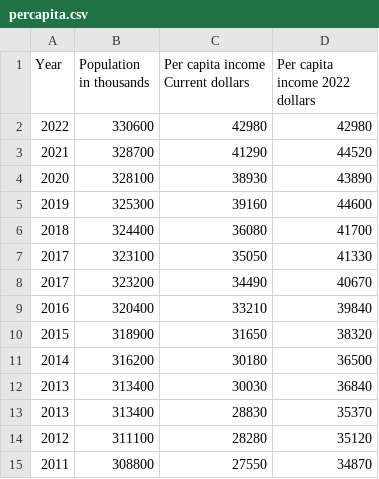
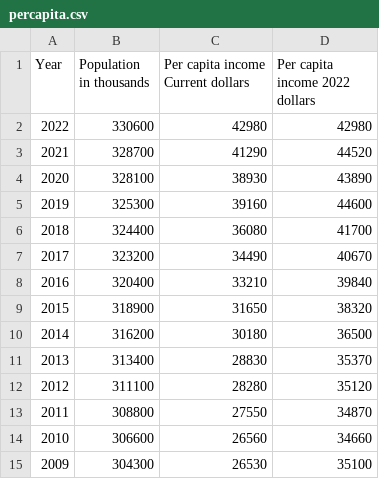
Before and after one commit to ColeGeiger/Project_3, a CSV file: percapita.csv, drawn as a sheet; only a part is shown; the shorter side is filled out with more unchanged rows.

```diff
--- a/percapita.csv
+++ b/percapita.csv
@@ -6,3 +6,2 @@ Year,Population in thousands,Per capita income Current dollars,Per capita income
 2018,324400,36080,41700
-2017,323100,35050,41330
 2017,323200,34490,40670
@@ -11,3 +10,2 @@ Year,Population in thousands,Per capita income Current dollars,Per capita income
 2014,316200,30180,36500
-2013,313400,30030,36840
 2013,313400,28830,35370
```
Also changed, not shown: annual_df.csv, data/h11ar.csv, 3 other files.
